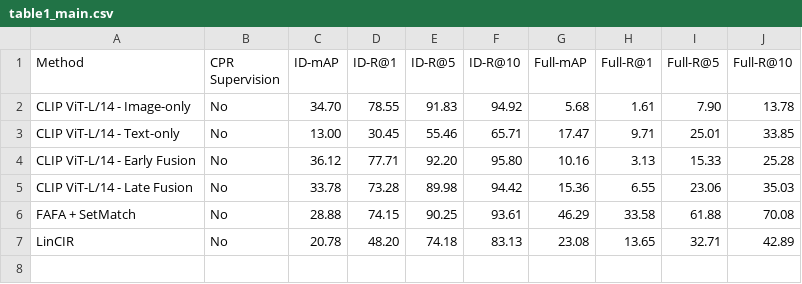
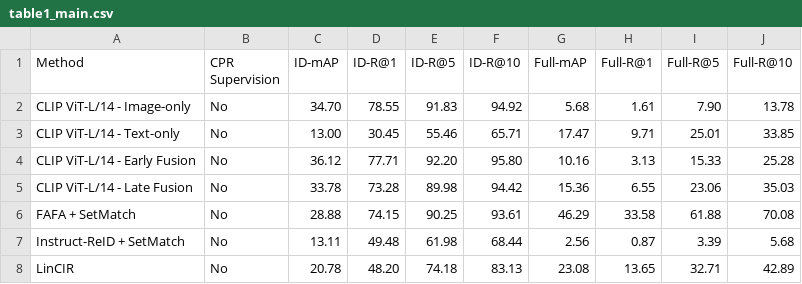
Before and after one commit to longvu2005/cpr_baseline_bench, a CSV file: tables/table1_main.csv, drawn as a sheet.

Commit message:
Update table1_main.csv

```diff
--- a/tables/table1_main.csv
+++ b/tables/table1_main.csv
@@ -6,2 +6,3 @@ CLIP ViT-L/14 - Late Fusion,No,33.78,73.28,89.98,94.42,15.36,6.55,23.06,35.03
 FAFA + SetMatch,No,28.88,74.15,90.25,93.61,46.29,33.58,61.88,70.08
+Instruct-ReID + SetMatch,No,13.11,49.48,61.98,68.44,2.56,0.87,3.39,5.68
 LinCIR,No,20.78,48.20,74.18,83.13,23.08,13.65,32.71,42.89
```
